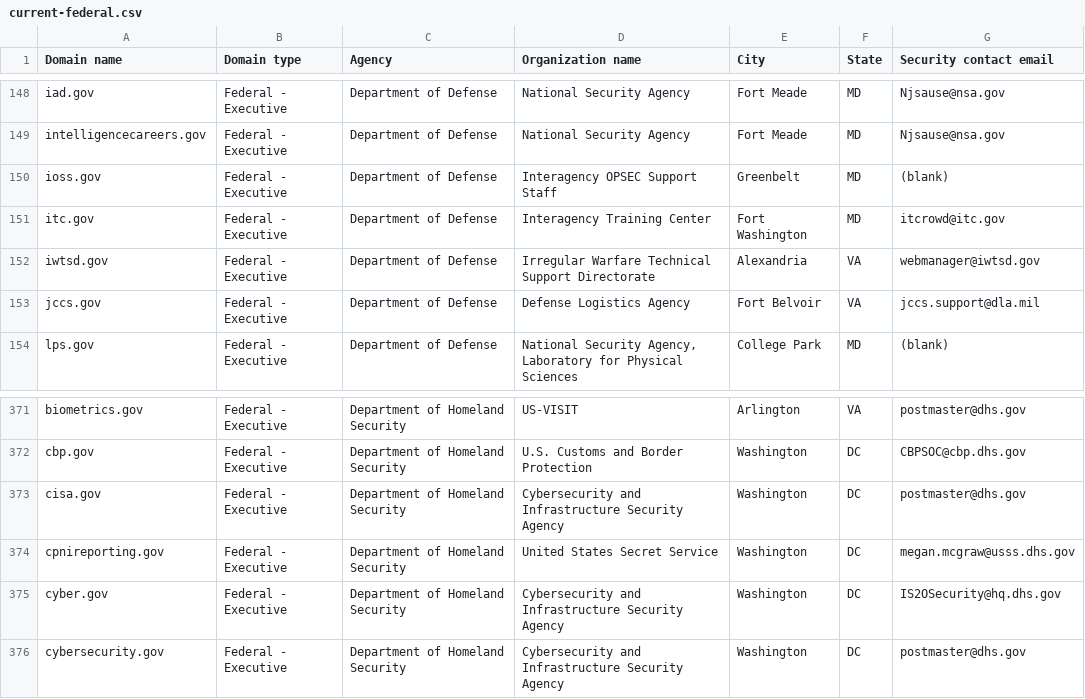
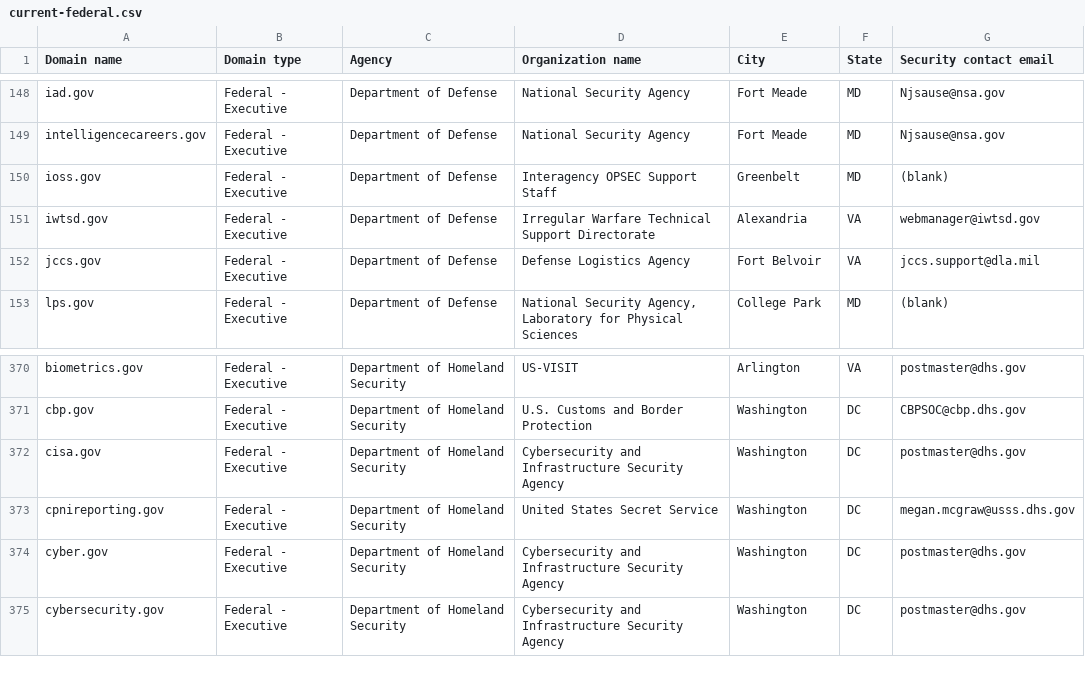
Before and after one commit to zandercymatics/dotgov-data, a CSV file: current-federal.csv, drawn as a sheet; only a part is shown, gaps mark what is left out.

Commit message:
Flat: latest data (2025-08-23T06:10:50.927Z) {   "date": "2025-08-23T06:10:50.927Z",   "files": [     {       "name": "current-federal.csv",       "deltaBytes": -119,       "source": "https://manage.get.gov/api/v1/get-report/current-federal"     },     {       "name": "current-full.csv",       "deltaBytes": 1197,       "source": "https://manage.get.gov/api/v1/get-report/current-full"     }   ] }

```diff
--- a/current-federal.csv
+++ b/current-federal.csv
@@ -150,3 +150,2 @@ intelligencecareers.gov,Federal - Executive,Department of Defense,National Secur
 ioss.gov,Federal - Executive,Department of Defense,Interagency OPSEC Support Staff,Greenbelt,MD,(blank)
-itc.gov,Federal - Executive,Department of Defense,Interagency Training Center,Fort Washington,MD,itcrowd@itc.gov
 iwtsd.gov,Federal - Executive,Department of Defense,Irregular Warfare Technical Support Directorate,Alexandria,VA,webmanager@iwtsd.gov
@@ -374,3 +373,3 @@ cisa.gov,Federal - Executive,Department of Homeland Security,Cybersecurity and I
 cpnireporting.gov,Federal - Executive,Department of Homeland Security,United States Secret Service,Washington,DC,megan.mcgraw@usss.dhs.gov
-cyber.gov,Federal - Executive,Department of Homeland Security,Cybersecurity and Infrastructure Security Agency,Washington,DC,IS2OSecurity@hq.dhs.gov
+cyber.gov,Federal - Executive,Department of Homeland Security,Cybersecurity and Infrastructure Security Agency,Washington,DC,postmaster@dhs.gov
 cybersecurity.gov,Federal - Executive,Department of Homeland Security,Cybersecurity and Infrastructure Security Agency,Washington,DC,postmaster@dhs.gov
```
Also changed, not shown: 1 other file.
